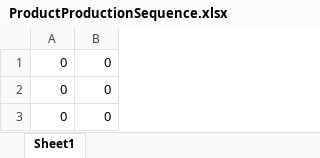
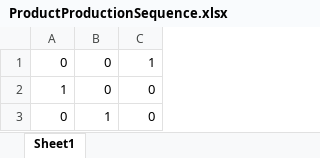
Before and after one commit to shandilya1998/OResearch, an Excel workbook: assets/generated/model3/ProductProductionSequence.xlsx, sheet Sheet1, drawn as a sheet; values as stored, in another font and other column widths than the file's, no borders; the diff names each change by its address in the sheet, - before the commit and + after, or states it on an @@ line.

```diff
--- a/assets/generated/model3/ProductProductionSequence.xlsx (sheet Sheet1)
+++ b/assets/generated/model3/ProductProductionSequence.xlsx (sheet Sheet1)
+column C, rows 1-3: 1 | 0 | 0
-A2: 0
+A2: 1
-B3: 0
+B3: 1
```
Also changed, not shown: assets/generated/model3/ArrivalAtCustomerTime.xlsx, assets/generated/model3/CustomerVehicleTripMap.xlsx, 14 other files.
